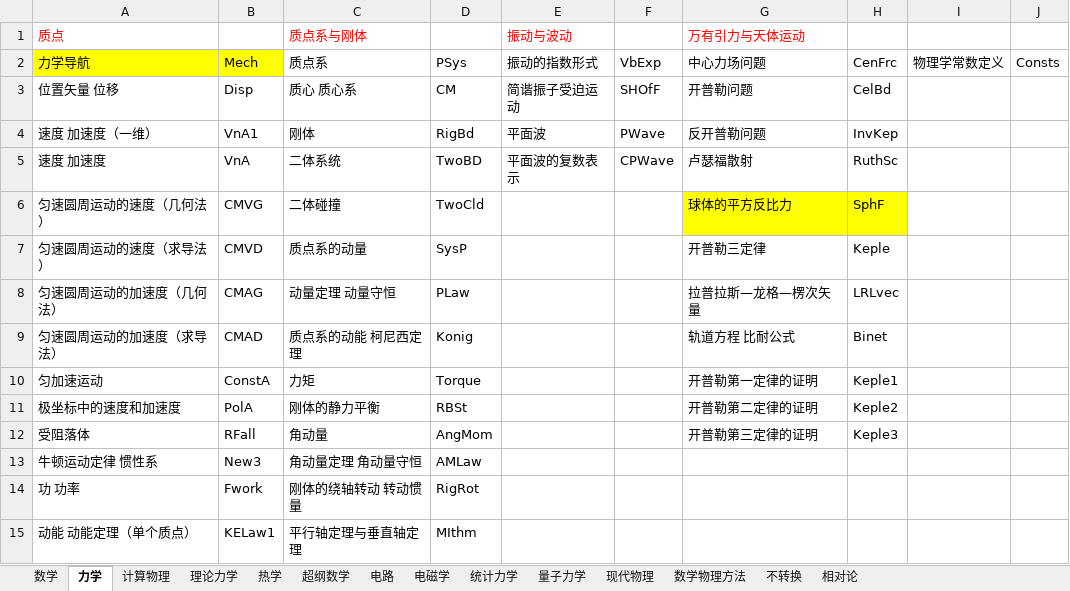
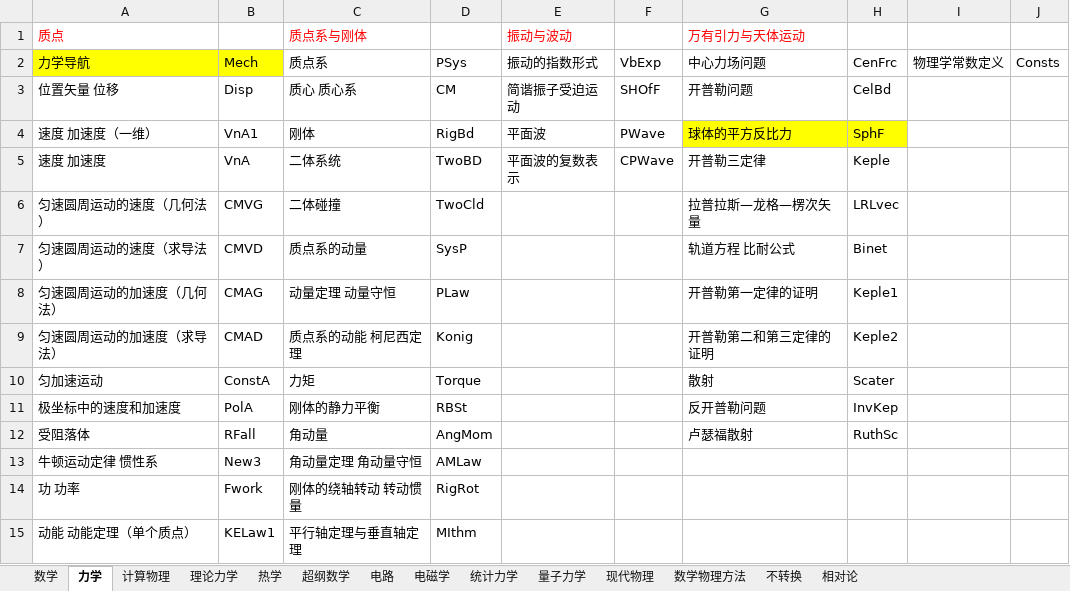
Before and after one commit to wuliwiki/PhysWiki-log, an Excel workbook: 词条标签对照表.xlsx, sheet 力学, drawn as a sheet; only a part is shown; values as stored, in another font and other column widths than the file's, no borders; the diff names each change by its address in the sheet, - before the commit and + after, or states it on an @@ line.

```diff
--- a/词条标签对照表.xlsx (sheet 力学)
+++ b/词条标签对照表.xlsx (sheet 力学)
-G4 (万有引力与天体运动): 反开普勒问题
+G4 (万有引力与天体运动): 球体的平方反比力
-G4:H4 fill: none
+G4:H4 fill: #FFFF00
-H4: InvKep
+H4: SphF
-G5 (万有引力与天体运动): 卢瑟福散射
+G5 (万有引力与天体运动): 开普勒三定律
-H5: RuthSc
+H5: Keple
-G6 (万有引力与天体运动): 球体的平方反比力
+G6 (万有引力与天体运动): 拉普拉斯—龙格—楞次矢量
-G6:H6 fill: #FFFF00
+G6:H6 fill: none
-H6: SphF
+H6: LRLvec
-G7 (万有引力与天体运动): 开普勒三定律
+G7 (万有引力与天体运动): 轨道方程 比耐公式
-H7: Keple
+H7: Binet
-G8 (万有引力与天体运动): 拉普拉斯—龙格—楞次矢量
+G8 (万有引力与天体运动): 开普勒第一定律的证明
-H8: LRLvec
+H8: Keple1
-G9 (万有引力与天体运动): 轨道方程 比耐公式
+G9 (万有引力与天体运动): 开普勒第二和第三定律的证明
-H9: Binet
+H9: Keple2
-G10 (万有引力与天体运动): 开普勒第一定律的证明
+G10 (万有引力与天体运动): 散射
-H10: Keple1
+H10: Scater
-G11 (万有引力与天体运动): 开普勒第二定律的证明
+G11 (万有引力与天体运动): 反开普勒问题
-H11: Keple2
+H11: InvKep
-G12 (万有引力与天体运动): 开普勒第三定律的证明
+G12 (万有引力与天体运动): 卢瑟福散射
-H12: Keple3
+H12: RuthSc
```
Also changed, not shown: timer.xlsx, 14 other files.
